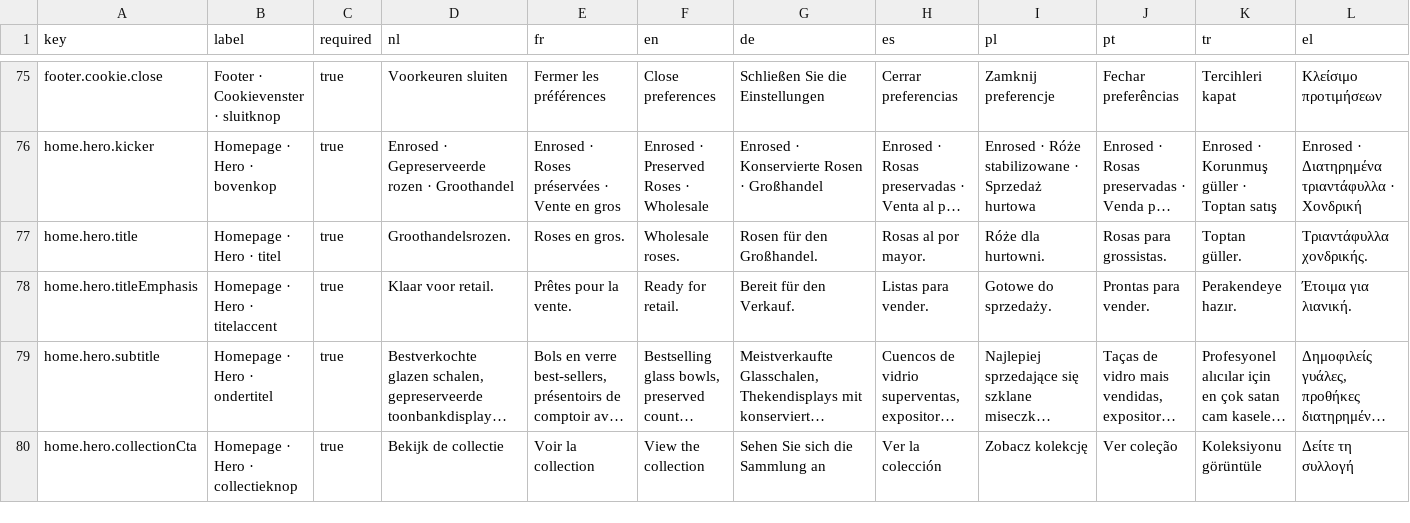
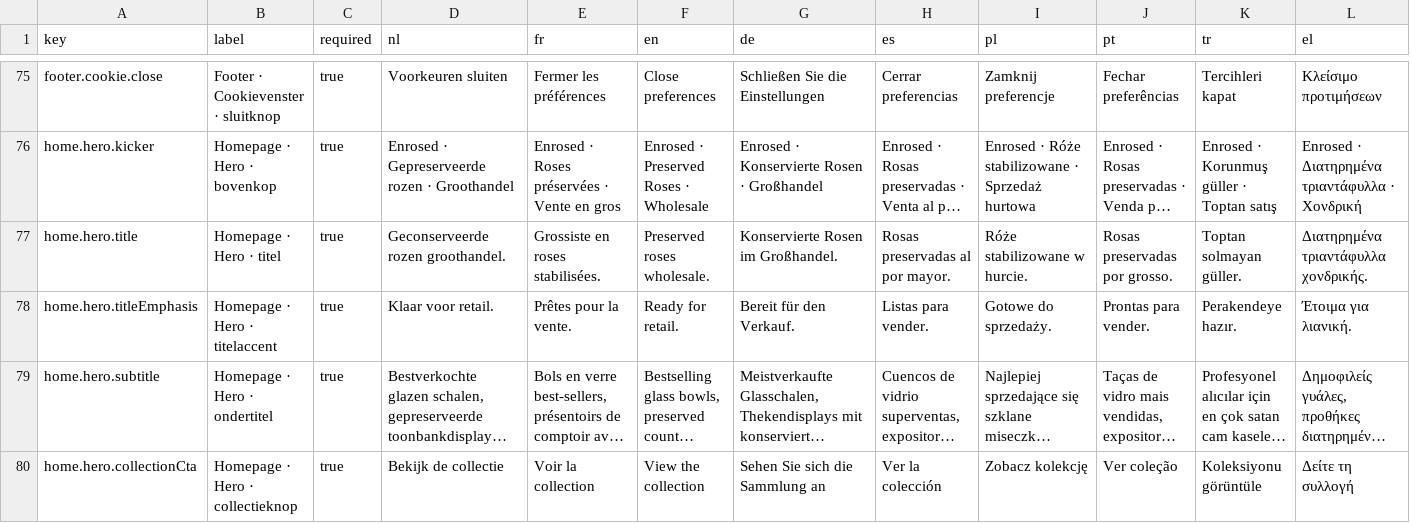
Before and after one commit to EntegoBV/enrosed-erp-backend, a CSV file: src/main/resources/i18n/website-content.csv, drawn as a sheet; only a part is shown, gaps mark what is left out; long unchanged cells end in …; the diff names each change by its address in the sheet, - before the commit and + after, or states it on an @@ line.

Commit message:
Clarify wholesale homepage copy and filter analytics resource noise

```diff
--- a/src/main/resources/i18n/website-content.csv
+++ b/src/main/resources/i18n/website-content.csv
-D77 (nl): Groothandelsrozen.
+D77 (nl): Geconserveerde rozen groothandel.
-E77 (fr): Roses en gros.
+E77 (fr): Grossiste en roses stabilisées.
-F77 (en): Wholesale roses.
+F77 (en): Preserved roses wholesale.
-G77 (de): Rosen für den Großhandel.
+G77 (de): Konservierte Rosen im Großhandel.
-H77 (es): Rosas al por mayor.
+H77 (es): Rosas preservadas al por mayor.
-I77 (pl): Róże dla hurtowni.
+I77 (pl): Róże stabilizowane w hurcie.
-J77 (pt): Rosas para grossistas.
+J77 (pt): Rosas preservadas por grosso.
-K77 (tr): Toptan güller.
+K77 (tr): Toptan solmayan güller.
-L77 (el): Τριαντάφυλλα χονδρικής.
+L77 (el): Διατηρημένα τριαντάφυλλα χονδρικής.
```
Also changed, not shown: 2 other files.
